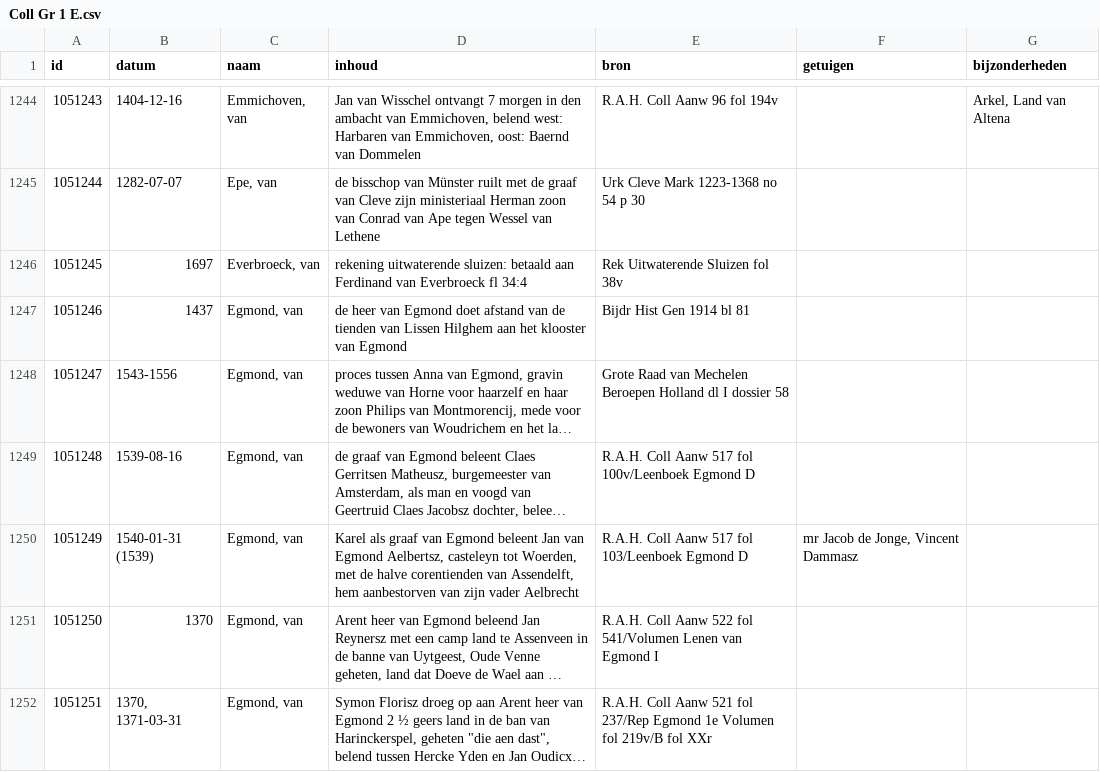
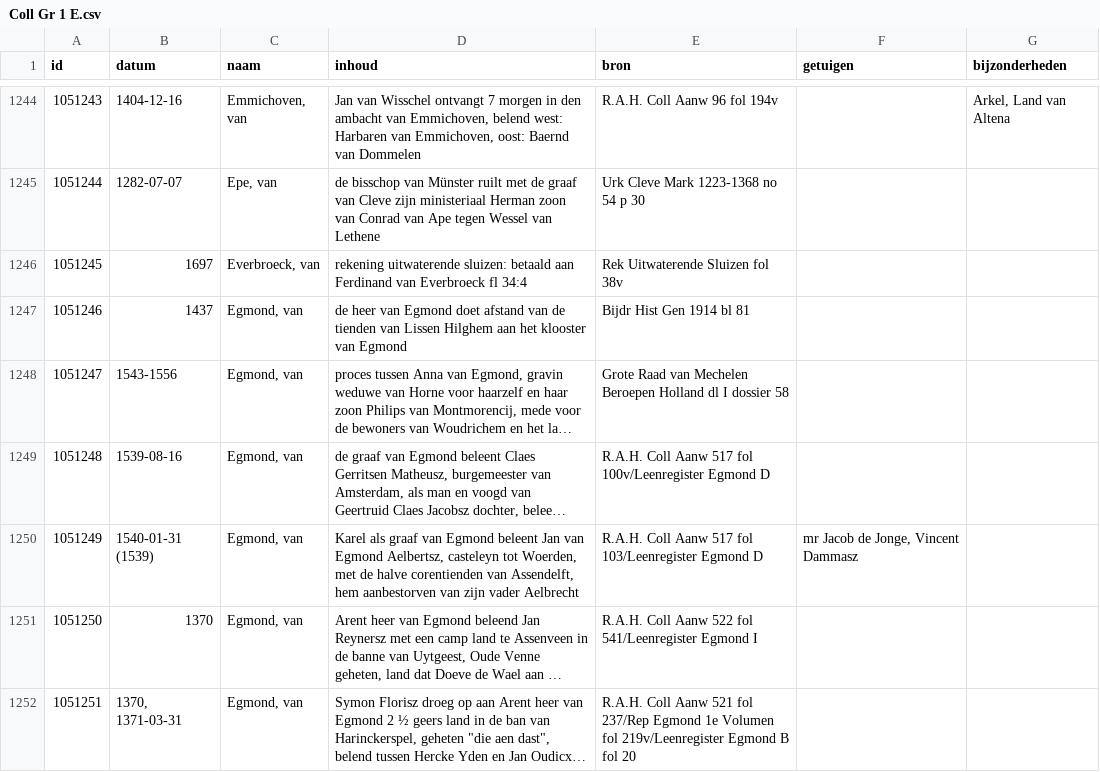
Before and after one commit to collectiegroesbeek/collectiegroesbeek-data, a CSV file: Coll Gr 1 E.csv, drawn as a sheet; only a part is shown, gaps mark what is left out; long unchanged cells end in …; the diff covers the shown part only; the diff names each change by its address in the sheet, - before the commit and + after, or states it on an @@ line.

```diff
--- a/Coll Gr 1 E.csv
+++ b/Coll Gr 1 E.csv
-E1249 (bron): …517 fol 100v/Leenboek Egmond D
+E1249 (bron): …517 fol 100v/Leenregister Egmond D
-E1250 (bron): …517 fol 103/Leenboek Egmond D
+E1250 (bron): …517 fol 103/Leenregister Egmond D
-E1251 (bron): …522 fol 541/Volumen Lenen van Egmond I
+E1251 (bron): …522 fol 541/Leenregister Egmond I
-E1252 (bron): …Volumen fol 219v/B fol XXr
+E1252 (bron): …Volumen fol 219v/Leenregister Egmond B fol 20
```
Also changed, not shown: 11 edited cells elsewhere in this file, Coll Gr 1 F G.csv, Coll Gr 1 M.csv, 15 other files.
